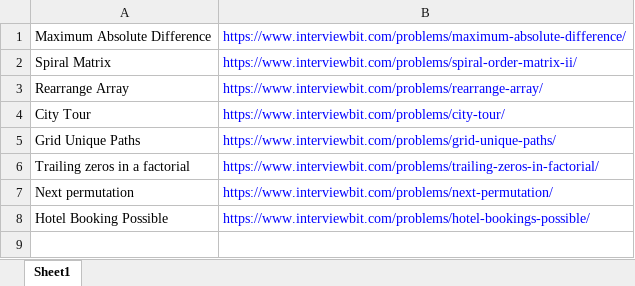
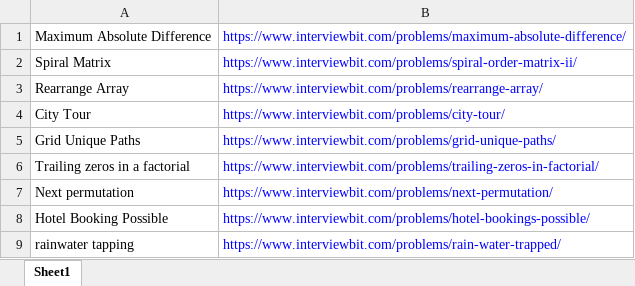
Before and after one commit to ParthKhanna07/Competitive, an Excel workbook: Arrays.xlsx, sheet Sheet1, drawn as a sheet; values as stored, in another font and other column widths than the file's, no borders; the diff names each change by its address in the sheet, - before the commit and + after, or states it on an @@ line.

Commit message:
Arrays

```diff
--- a/Arrays.xlsx (sheet Sheet1)
+++ b/Arrays.xlsx (sheet Sheet1)
+row 9: rainwater tapping | https://www.interviewbit.com/problems/rain-water-trapped/
```
